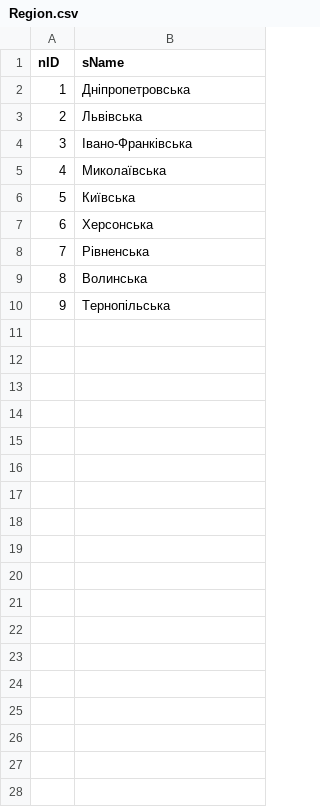
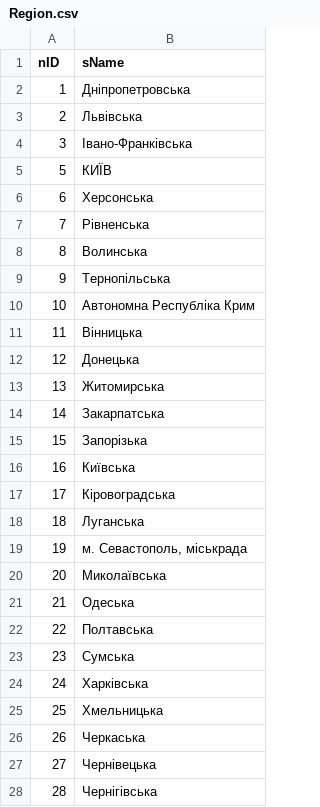
Before and after one commit to e-government-ua/_Kiev, a CSV file: wf-central/src/main/resources/data/Region.csv, drawn as a sheet; the diff names each change by its address in the sheet, - before the commit and + after, or states it on an @@ line.

```diff
--- a/wf-central/src/main/resources/data/Region.csv
+++ b/wf-central/src/main/resources/data/Region.csv
@@ column A (nID) renumbered in row 5 @@
-B5 (sName): Миколаївська
+B5 (sName): КИЇВ
+row 10: 10 | Автономна Республіка Крим
+row 11: 11 | Вінницька
+row 12: 12 | Донецька
+row 13: 13 | Житомирська
+row 14: 14 | Закарпатська
+row 15: 15 | Запорізька
@@ row 6 moved to row 16: 16 @@
+row 17: 17 | Кіровоградська
+row 18: 18 | Луганська
+row 19: 19 | м. Севастополь, міськрада
+row 20: 20 | Миколаївська
+row 21: 21 | Одеська
+row 22: 22 | Полтавська
+row 23: 23 | Сумська
+row 24: 24 | Харківська
+row 25: 25 | Хмельницька
+row 26: 26 | Черкаська
+row 27: 27 | Чернівецька
+row 28: 28 | Чернігівська
```
Also changed, not shown: 1 other file.
